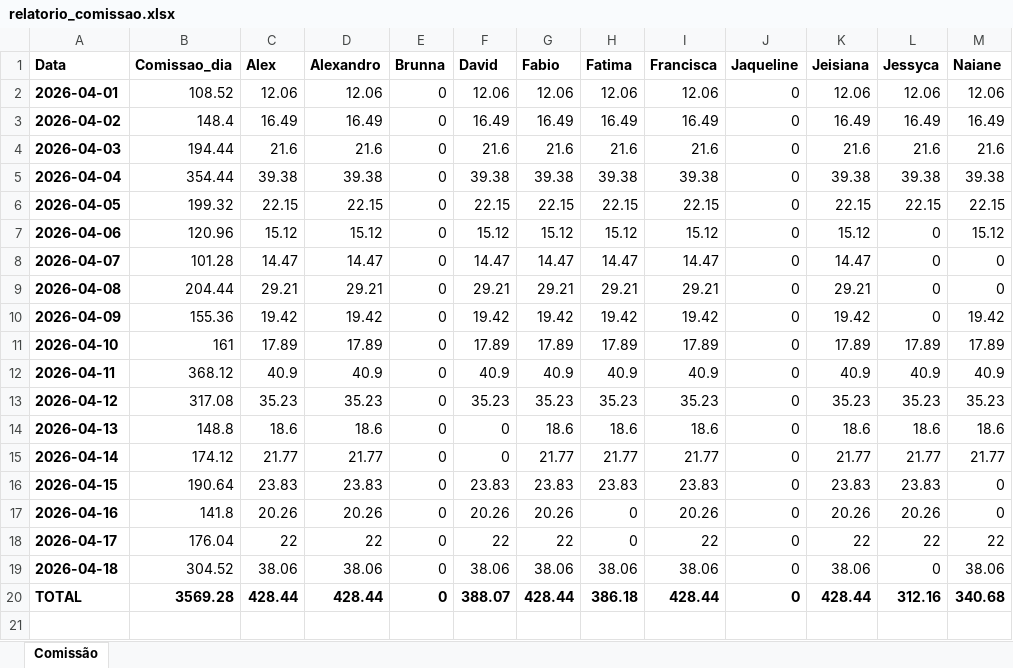
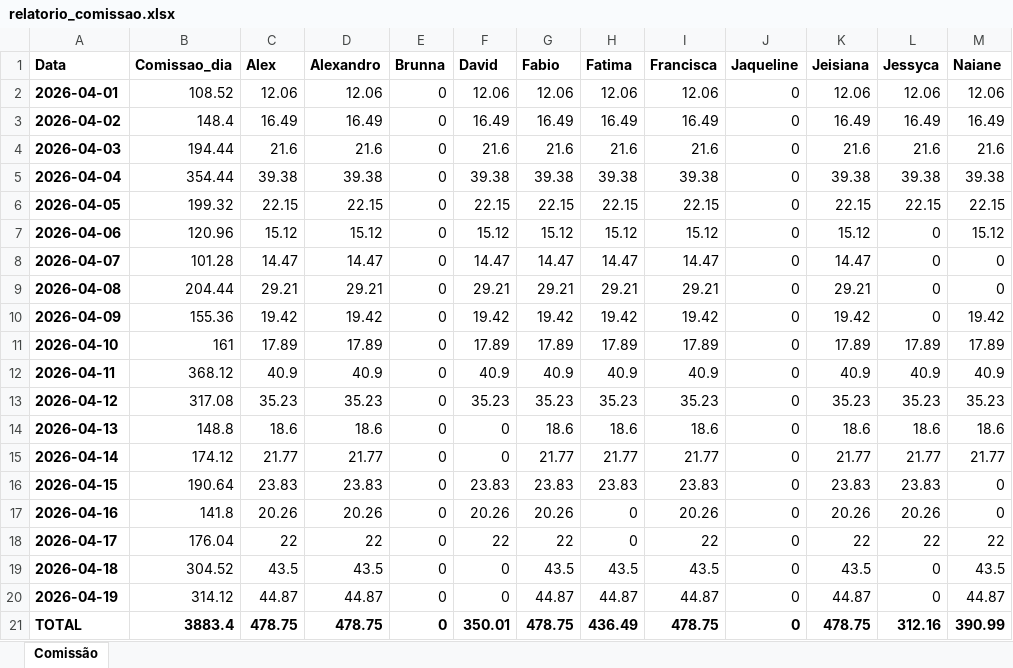
Before and after one commit to alexpereira82log-ui/scada_cafe, an Excel workbook: relatorio_comissao.xlsx, sheet Comissão, drawn as a sheet; values as stored, in another font and other column widths than the file's, no borders; addresses are those after the commit; the diff names each change by its address in the sheet, - before the commit and + after, or states it on an @@ line.

Commit message:
update

```diff
--- a/relatorio_comissao.xlsx (sheet Comissão)
+++ b/relatorio_comissao.xlsx (sheet Comissão)
-C19 (Alex): 38.06
+C19 (Alex): 43.5
-D19 (Alexandro): 38.06
+D19 (Alexandro): 43.5
-F19 (David): 38.06
+F19 (David): 0
-G19 (Fabio): 38.06
+G19 (Fabio): 43.5
-H19 (Fatima): 38.06
+H19 (Fatima): 43.5
-I19 (Francisca): 38.06
+I19 (Francisca): 43.5
-K19 (Jeisiana): 38.06
+K19 (Jeisiana): 43.5
-M19 (Naiane): 38.06
+M19 (Naiane): 43.5
+row 20: 2026-04-19 | 314.12 | 44.87 | 44.87 | 0 | 0 | 44.87 | 44.87 | 44.87 | 0 | 44.87 | 0 | 44.87
-B21 (Comissao_dia): 3569.28
+B21 (Comissao_dia): 3883.4
-C21 (Alex): 428.44
+C21 (Alex): 478.75
-D21 (Alexandro): 428.44
+D21 (Alexandro): 478.75
-F21 (David): 388.07
+F21 (David): 350.01
-G21 (Fabio): 428.44
+G21 (Fabio): 478.75
-H21 (Fatima): 386.18
+H21 (Fatima): 436.49
-I21 (Francisca): 428.44
+I21 (Francisca): 478.75
-K21 (Jeisiana): 428.44
+K21 (Jeisiana): 478.75
-M21 (Naiane): 340.68
+M21 (Naiane): 390.99
```
